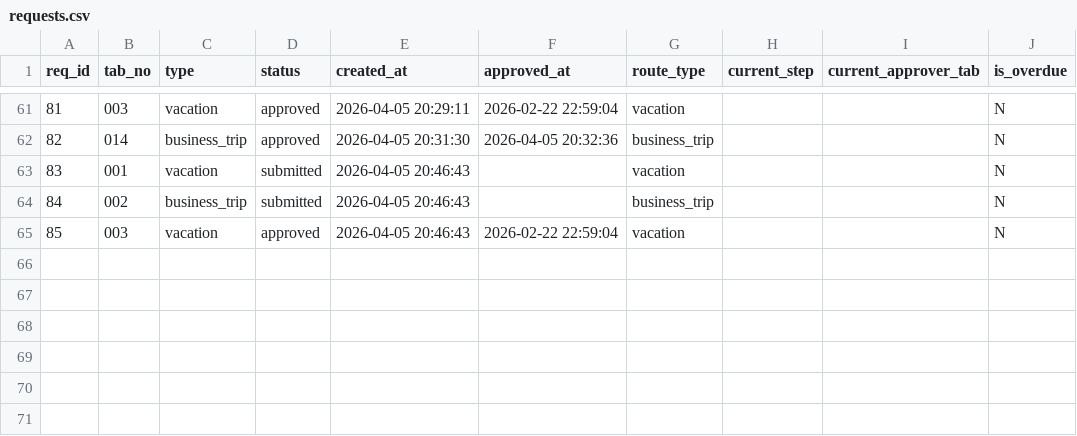
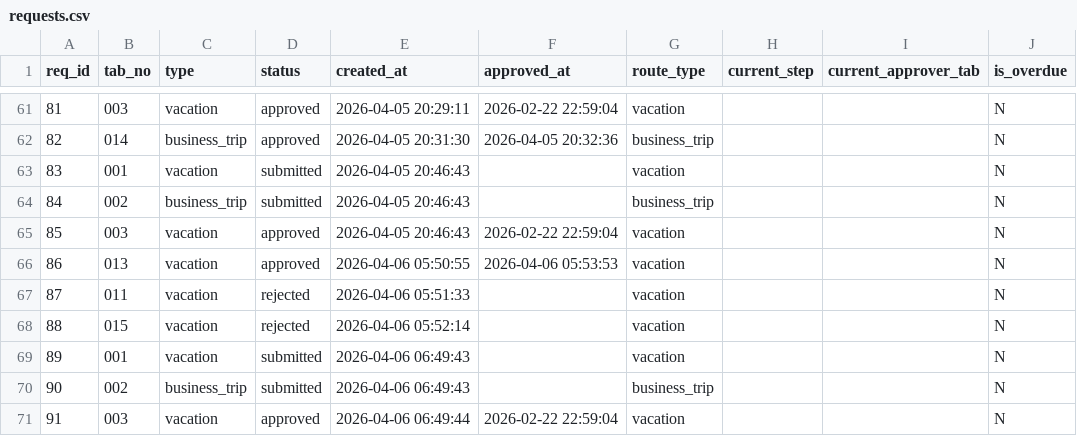
Before and after one commit to Helen11-png/coursework_2nd_term_bachelor, a CSV file: data/requests.csv, drawn as a sheet; only a part is shown, gaps mark what is left out; the diff names each change by its address in the sheet, - before the commit and + after, or states it on an @@ line.

```diff
--- a/data/requests.csv
+++ b/data/requests.csv
+row 66: 86 | 013 | vacation | approved | 2026-04-06 05:50:55 | 2026-04-06 05:53:53 | vacation |  |  | N
+row 67: 87 | 011 | vacation | rejected | 2026-04-06 05:51:33 |  | vacation |  |  | N
+row 68: 88 | 015 | vacation | rejected | 2026-04-06 05:52:14 |  | vacation |  |  | N
+row 69: 89 | 001 | vacation | submitted | 2026-04-06 06:49:43 |  | vacation |  |  | N
+row 70: 90 | 002 | business_trip | submitted | 2026-04-06 06:49:43 |  | business_trip |  |  | N
+row 71: 91 | 003 | vacation | approved | 2026-04-06 06:49:44 | 2026-02-22 22:59:04 | vacation |  |  | N
```
Also changed, not shown: data/approval_steps.csv, data/employees.csv, 2 other files.
